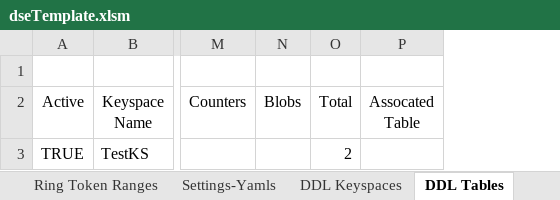
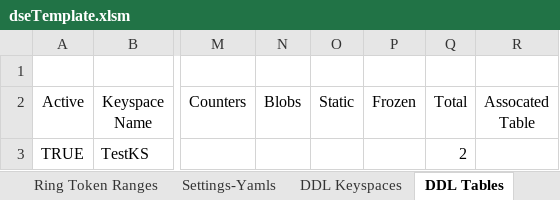
Before and after one commit to richardandersen/DSEDiagnosticAnalyticParser, an Excel workbook: dseTemplate.xlsm, sheet DDL Tables, drawn as a sheet; only a part is shown, gaps mark what is left out; values as stored, in another font and other column widths than the file's, no borders; the diff names each change by its address in the sheet, - before the commit and + after, or states it on an @@ line.

```diff
--- a/dseTemplate.xlsm (sheet DDL Tables)
+++ b/dseTemplate.xlsm (sheet DDL Tables)
+column O (Static), empty
+column P (Frozen), empty
```
Also changed, not shown: 1 other file.
